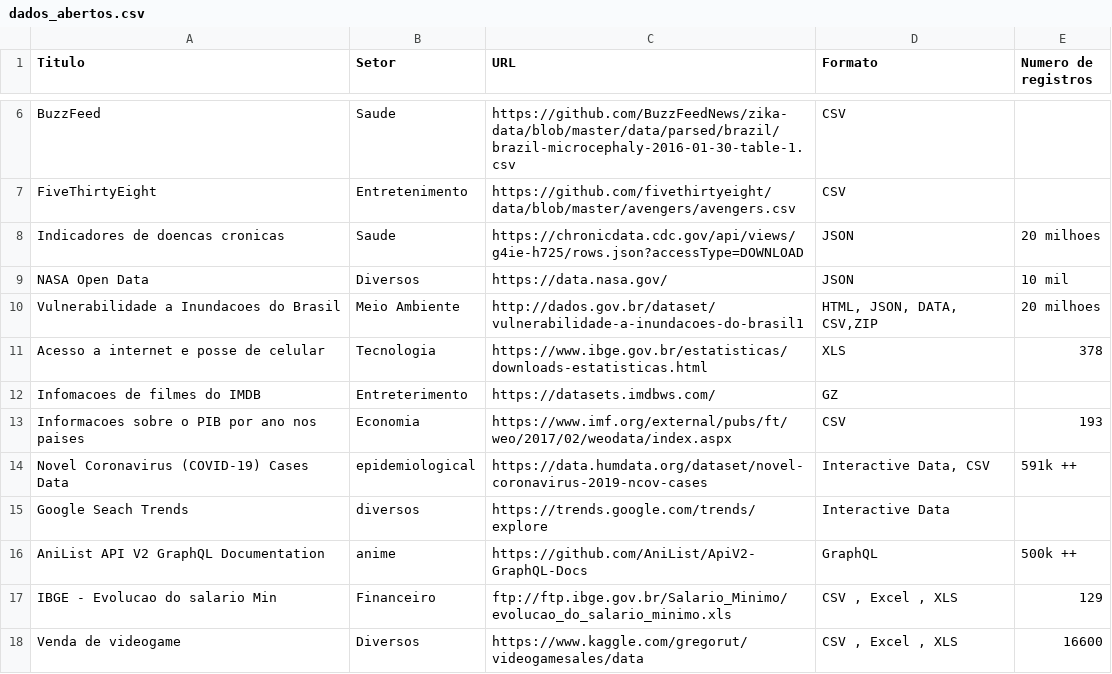
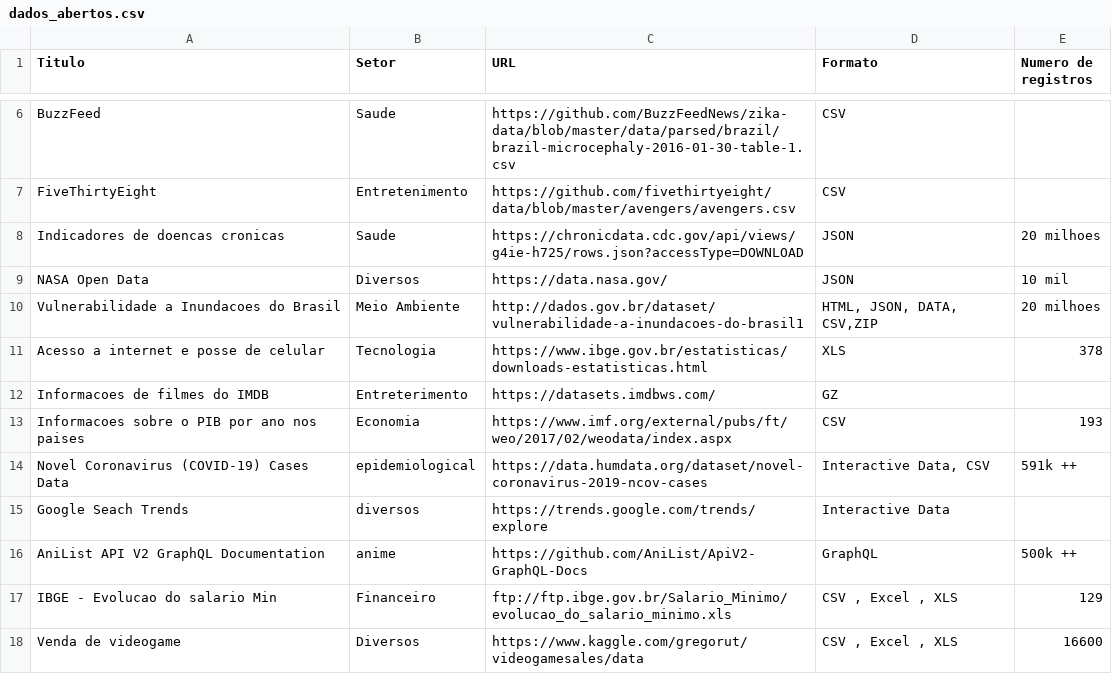
Before and after one commit to gabrieldinizsm/Gestao-do-conhecimento, a CSV file: dados_abertos.csv, drawn as a sheet; only a part is shown, gaps mark what is left out.

Commit message:
Update dados_abertos.csv

```diff
--- a/dados_abertos.csv
+++ b/dados_abertos.csv
@@ -11,3 +11,3 @@ Vulnerabilidade a Inundacoes do Brasil;Meio Ambiente;http://dados.gov.br/dataset
 Acesso a internet e posse de celular;Tecnologia;https://www.ibge.gov.br/estatisticas/downloads-estatisticas.html;XLS;378
-Infomacoes de filmes do IMDB;Entreterimento;https://datasets.imdbws.com/;GZ;
+Informacoes de filmes do IMDB;Entreterimento;https://datasets.imdbws.com/;GZ;
 Informacoes sobre o PIB por ano nos paises;Economia;https://www.imf.org/external/pubs/ft/weo/2017/02/weodata/index.aspx;CSV;193
```
